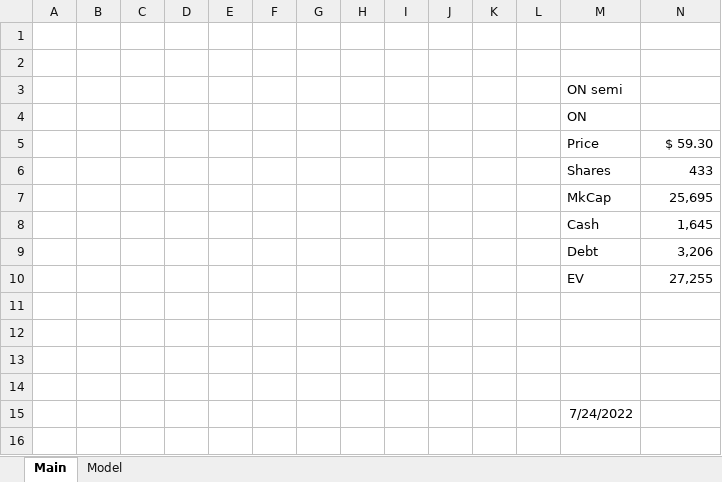
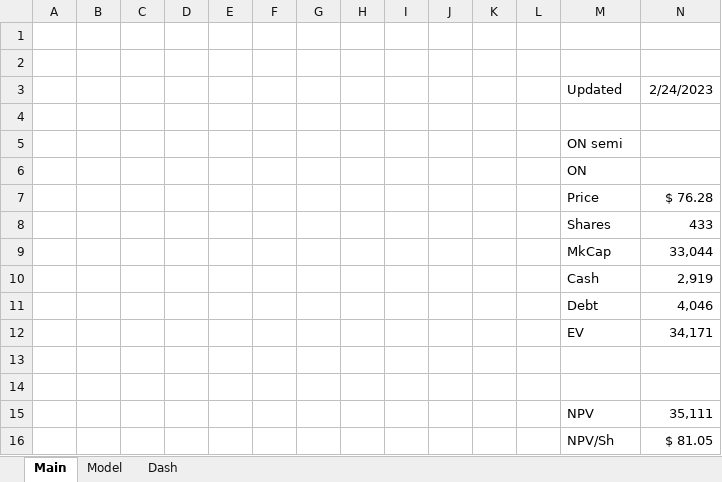
Before and after one commit to SimonisWrong/investingModels, an Excel workbook: DCF Models/ON.xlsx, sheet Main, drawn as a sheet; values as stored, in another font and other column widths than the file's, no borders; removed rows and columns are numbered as before the commit, all else as after; the diff names each change by its address in the sheet, - before the commit and + after, or states it on an @@ line.

```diff
--- a/DCF Models/ON.xlsx (sheet Main)
+++ b/DCF Models/ON.xlsx (sheet Main)
+sheet tab: Dash
+row 3:  |  |  |  |  |  |  |  |  |  |  |  | Updated | 2/24/2023
+row 4: (empty)
-N7: $ 59.30
+N7: $ 76.28
-N9: 25,695
+N9: 33,044
-N10: 1,645
+N10: 2,919
-N11: 3,206
+N11: 4,046
-N12: 27,255
+N12: 34,171
-row 15: (empty)
+row 15:  |  |  |  |  |  |  |  |  |  |  |  | NPV | 35,111
-row 16: (empty)
+row 16:  |  |  |  |  |  |  |  |  |  |  |  | NPV/Sh | $ 81.05
-row 15:  |  |  |  |  |  |  |  |  |  |  |  | 7/24/2022
```
Also changed, not shown: sheet Model, charts or pictures, DCF Portfolio.xlsx.
